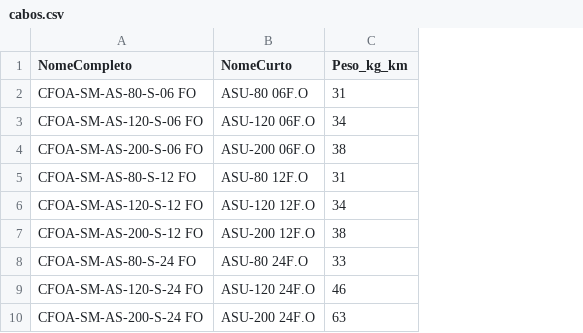
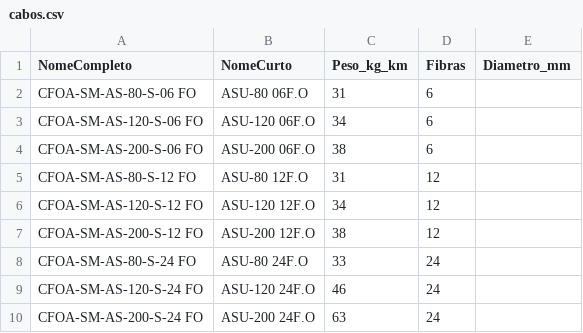
Before and after one commit to Gbadxp/AutoCad_BD, a CSV file: FiberPlugin/Dados/cabos.csv, drawn as a sheet; the diff names each change by its address in the sheet, - before the commit and + after, or states it on an @@ line.

```diff
--- a/FiberPlugin/Dados/cabos.csv
+++ b/FiberPlugin/Dados/cabos.csv
+column D (Fibras), rows 2-10: 6 | 6 | 6 | 12 | 12 | 12 | 24 | 24 | 24
+column E (Diametro_mm), empty
```
Also changed, not shown: 15 other files.
